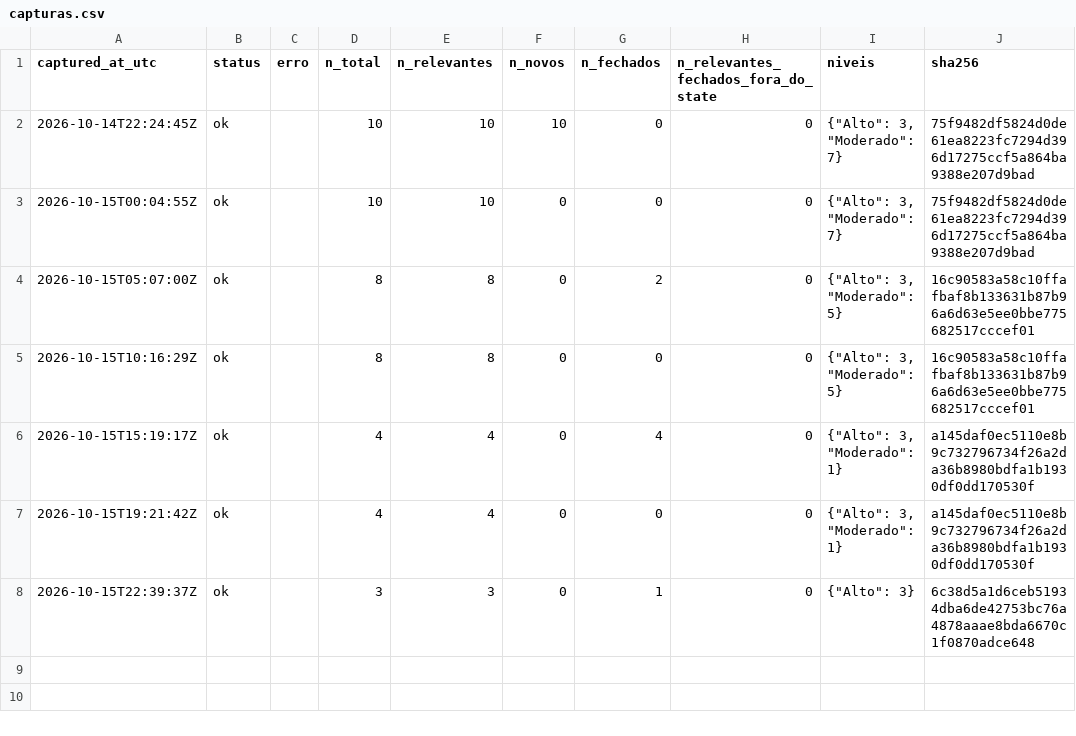
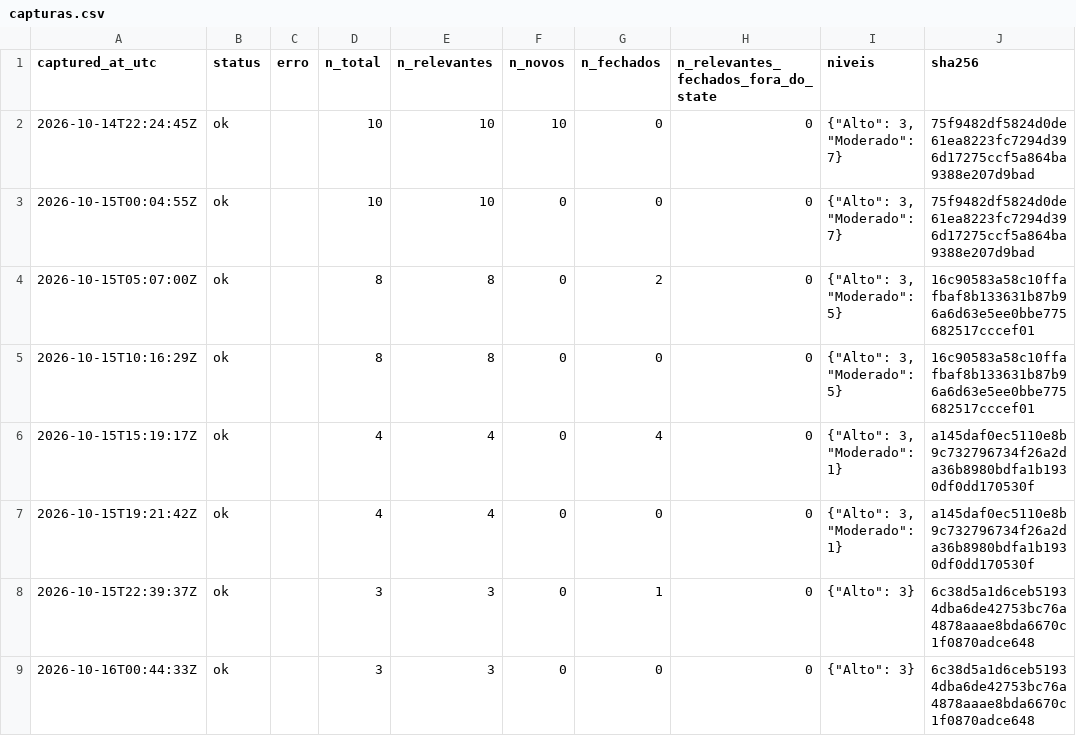
Before and after one commit to alvarocoutinho/crisis-dashboard, a CSV file: data/cemaden/capturas.csv, drawn as a sheet; the diff names each change by its address in the sheet, - before the commit and + after, or states it on an @@ line.

```diff
--- a/data/cemaden/capturas.csv
+++ b/data/cemaden/capturas.csv
+row 9: 2026-10-16T00:44:33Z | ok |  | 3 | 3 | 0 | 0 | 0 | {"Alto": 3} | 6c38d5a1d6ceb51934dba6de42753bc76a4878aaae8bda6670c1f0870adce648
```
Also changed, not shown: data/cemaden/alertas_observados.csv.
